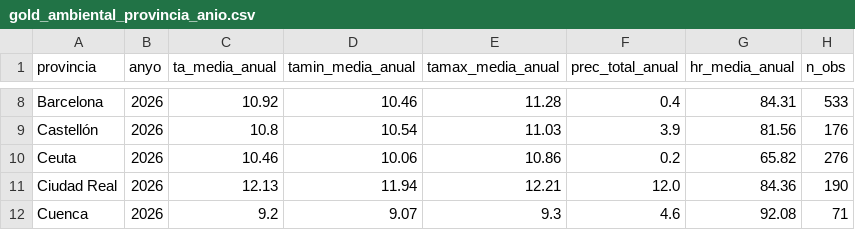
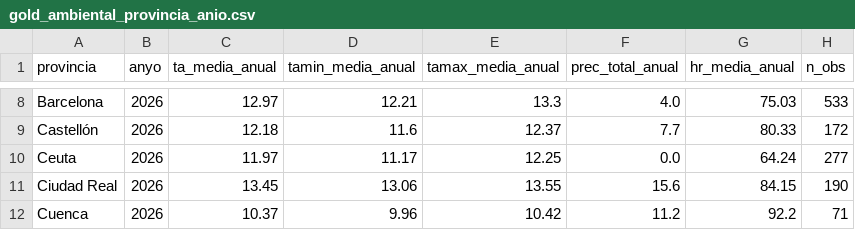
Before and after one commit to danielbolanosuax/TFG_Spain-s_Migratory_Flow, a CSV file: output/ambiental/03-gold/gold_ambiental_provincia_anio.csv, drawn as a sheet; only a part is shown, gaps mark what is left out; the diff covers the shown part only; the diff names each change by its address in the sheet, - before the commit and + after, or states it on an @@ line.

```diff
--- a/output/ambiental/03-gold/gold_ambiental_provincia_anio.csv
+++ b/output/ambiental/03-gold/gold_ambiental_provincia_anio.csv
-C8 (ta_media_anual): 10.92
+C8 (ta_media_anual): 12.97
-D8 (tamin_media_anual): 10.46
+D8 (tamin_media_anual): 12.21
-E8 (tamax_media_anual): 11.28
+E8 (tamax_media_anual): 13.3
-F8 (prec_total_anual): 0.4
+F8 (prec_total_anual): 4.0
-G8 (hr_media_anual): 84.31
+G8 (hr_media_anual): 75.03
-C9 (ta_media_anual): 10.8
+C9 (ta_media_anual): 12.18
-D9 (tamin_media_anual): 10.54
+D9 (tamin_media_anual): 11.6
-E9 (tamax_media_anual): 11.03
+E9 (tamax_media_anual): 12.37
-F9 (prec_total_anual): 3.9
+F9 (prec_total_anual): 7.7
-G9 (hr_media_anual): 81.56
+G9 (hr_media_anual): 80.33
-H9 (n_obs): 176
+H9 (n_obs): 172
-C10 (ta_media_anual): 10.46
+C10 (ta_media_anual): 11.97
-D10 (tamin_media_anual): 10.06
+D10 (tamin_media_anual): 11.17
-E10 (tamax_media_anual): 10.86
+E10 (tamax_media_anual): 12.25
-F10 (prec_total_anual): 0.2
+F10 (prec_total_anual): 0.0
-G10 (hr_media_anual): 65.82
+G10 (hr_media_anual): 64.24
-H10 (n_obs): 276
+H10 (n_obs): 277
-C11 (ta_media_anual): 12.13
+C11 (ta_media_anual): 13.45
-D11 (tamin_media_anual): 11.94
+D11 (tamin_media_anual): 13.06
-E11 (tamax_media_anual): 12.21
+E11 (tamax_media_anual): 13.55
-F11 (prec_total_anual): 12.0
+F11 (prec_total_anual): 15.6
-G11 (hr_media_anual): 84.36
+G11 (hr_media_anual): 84.15
-C12 (ta_media_anual): 9.2
+C12 (ta_media_anual): 10.37
-D12 (tamin_media_anual): 9.07
+D12 (tamin_media_anual): 9.96
-E12 (tamax_media_anual): 9.3
+E12 (tamax_media_anual): 10.42
-F12 (prec_total_anual): 4.6
+F12 (prec_total_anual): 11.2
-G12 (hr_media_anual): 92.08
+G12 (hr_media_anual): 92.2
```
Also changed, not shown: 161 edited cells elsewhere in this file, 38 other files.
